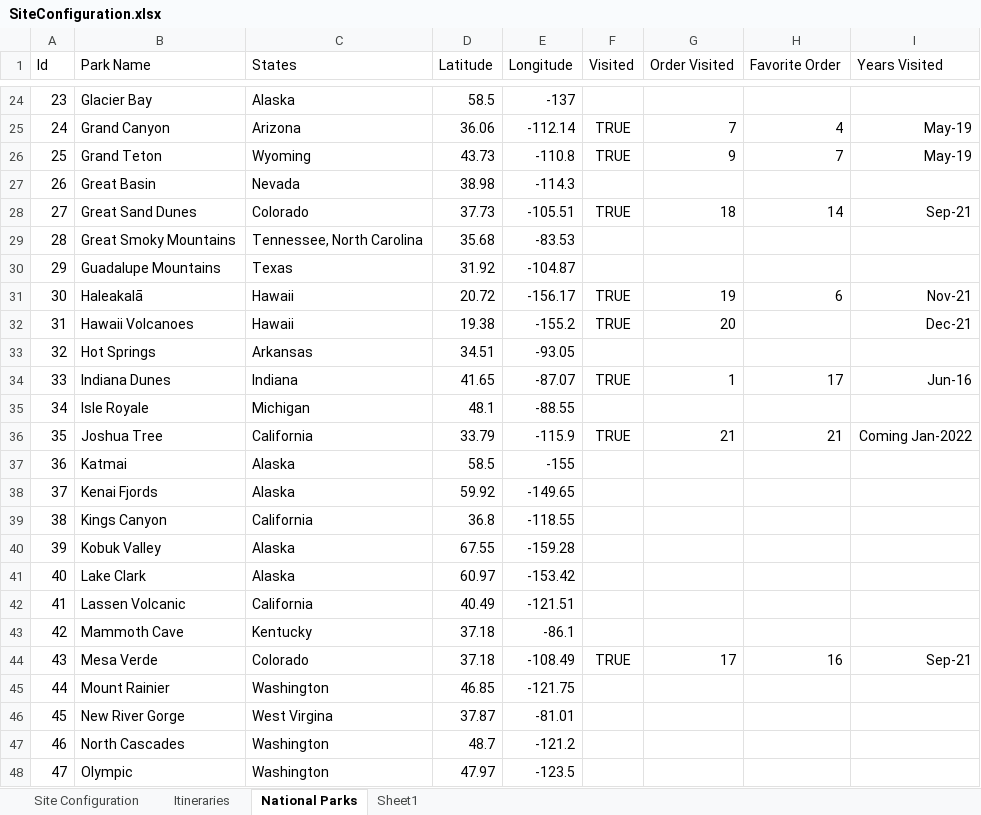
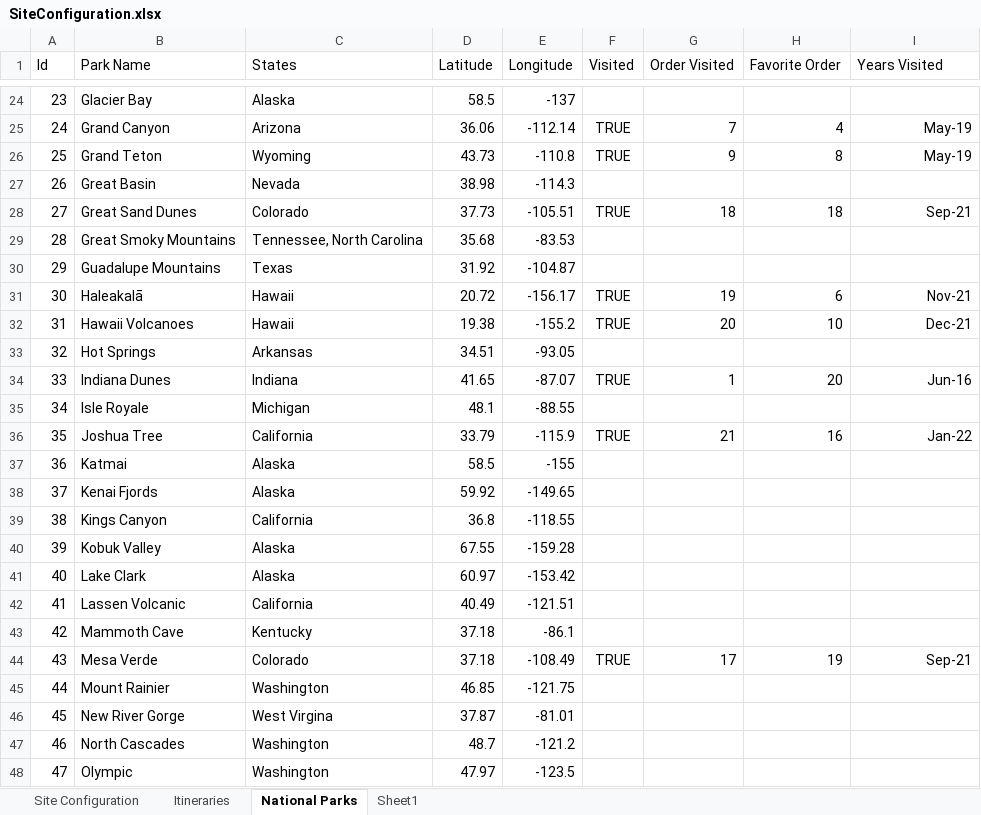
Before and after one commit to jcgilson/PersonalSite, an Excel workbook: src/SiteConfiguration.xlsx, sheet National Parks, drawn as a sheet; only a part is shown, gaps mark what is left out; values as stored, in another font and other column widths than the file's, no borders; the diff covers the shown part only; the diff names each change by its address in the sheet, - before the commit and + after, or states it on an @@ line.

```diff
--- a/src/SiteConfiguration.xlsx (sheet National Parks)
+++ b/src/SiteConfiguration.xlsx (sheet National Parks)
-H26 (Favorite Order): 7
+H26 (Favorite Order): 8
-H28 (Favorite Order): 14
+H28 (Favorite Order): 18
-H32 (Favorite Order): (empty)
+H32 (Favorite Order): 10
-H34 (Favorite Order): 17
+H34 (Favorite Order): 20
-H36 (Favorite Order): 21
+H36 (Favorite Order): 16
-I36 (Years Visited): Coming Jan-2022
+I36 (Years Visited): Jan-22
-H44 (Favorite Order): 16
+H44 (Favorite Order): 19
```
Also changed, not shown: 23 edited cells elsewhere in this sheet, sheet Sheet1, 12 other files.
